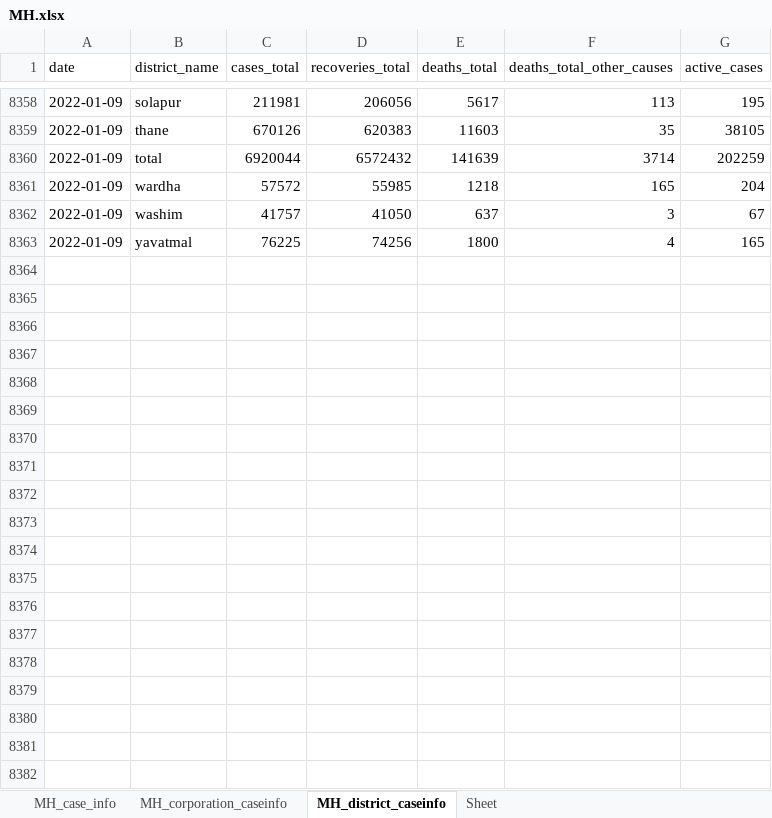
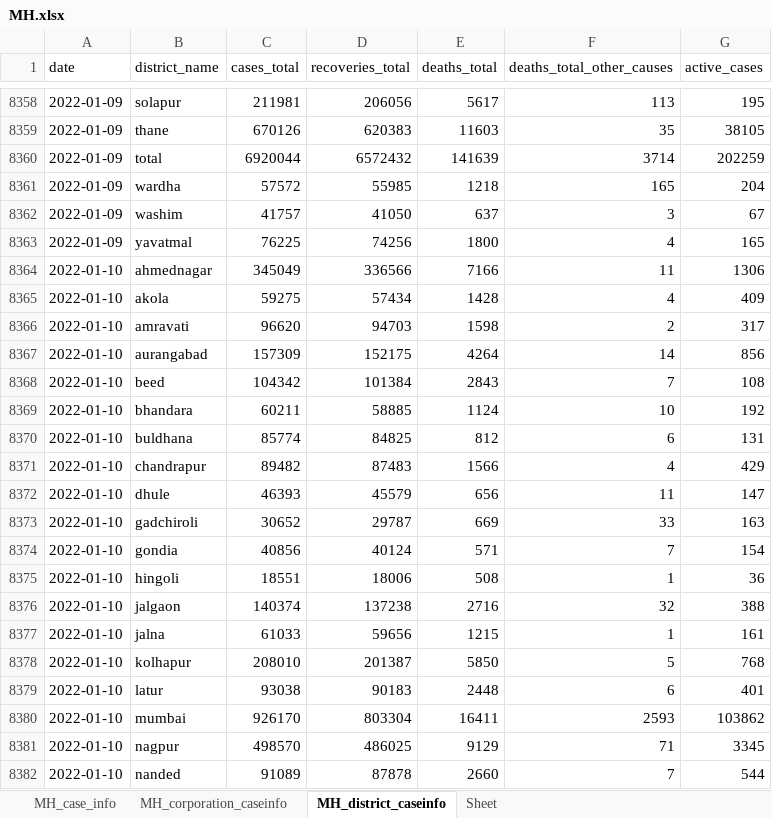
Before and after one commit to IBM/covid19-india-data, an Excel workbook: data/xlsx/MH.xlsx, sheet MH_district_caseinfo, drawn as a sheet; only a part is shown, gaps mark what is left out; values as stored, in another font and other column widths than the file's, no borders; the diff covers the shown part only; the diff names each change by its address in the sheet, - before the commit and + after, or states it on an @@ line.

```diff
--- a/data/xlsx/MH.xlsx (sheet MH_district_caseinfo)
+++ b/data/xlsx/MH.xlsx (sheet MH_district_caseinfo)
+row 8364: 2022-01-10 | ahmednagar | 345049 | 336566 | 7166 | 11 | 1306
+row 8365: 2022-01-10 | akola | 59275 | 57434 | 1428 | 4 | 409
+row 8366: 2022-01-10 | amravati | 96620 | 94703 | 1598 | 2 | 317
+row 8367: 2022-01-10 | aurangabad | 157309 | 152175 | 4264 | 14 | 856
+row 8368: 2022-01-10 | beed | 104342 | 101384 | 2843 | 7 | 108
+row 8369: 2022-01-10 | bhandara | 60211 | 58885 | 1124 | 10 | 192
+row 8370: 2022-01-10 | buldhana | 85774 | 84825 | 812 | 6 | 131
+row 8371: 2022-01-10 | chandrapur | 89482 | 87483 | 1566 | 4 | 429
+row 8372: 2022-01-10 | dhule | 46393 | 45579 | 656 | 11 | 147
+row 8373: 2022-01-10 | gadchiroli | 30652 | 29787 | 669 | 33 | 163
+row 8374: 2022-01-10 | gondia | 40856 | 40124 | 571 | 7 | 154
+row 8375: 2022-01-10 | hingoli | 18551 | 18006 | 508 | 1 | 36
+row 8376: 2022-01-10 | jalgaon | 140374 | 137238 | 2716 | 32 | 388
+row 8377: 2022-01-10 | jalna | 61033 | 59656 | 1215 | 1 | 161
+row 8378: 2022-01-10 | kolhapur | 208010 | 201387 | 5850 | 5 | 768
+row 8379: 2022-01-10 | latur | 93038 | 90183 | 2448 | 6 | 401
+row 8380: 2022-01-10 | mumbai | 926170 | 803304 | 16411 | 2593 | 103862
+row 8381: 2022-01-10 | nagpur | 498570 | 486025 | 9129 | 71 | 3345
+row 8382: 2022-01-10 | nanded | 91089 | 87878 | 2660 | 7 | 544
```
Also changed, not shown: 18 added rows elsewhere in this sheet, sheet MH_corporation_caseinfo, sheet MH_case_info, data/xlsx/DL.xlsx, data/xlsx/GA.xlsx, 23 other files.
